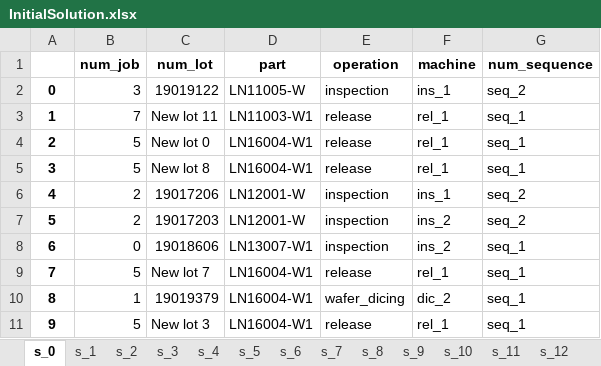
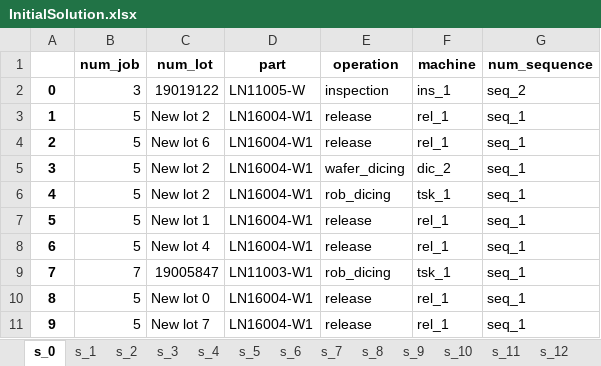
Before and after one commit to khaibnd/LNWG, an Excel workbook: src/data/InitialSolution.xlsx, sheet s_0, drawn as a sheet; only a part is shown; values as stored, in another font and other column widths than the file's, no borders; the diff covers the shown part only; the diff names each change by its address in the sheet, - before the commit and + after, or states it on an @@ line.

```diff
--- a/src/data/InitialSolution.xlsx (sheet s_0)
+++ b/src/data/InitialSolution.xlsx (sheet s_0)
-B3 (num_job): 7
+B3 (num_job): 5
-C3 (num_lot): New lot 11
+C3 (num_lot): New lot 2
-D3 (part): LN11003-W1
+D3 (part): LN16004-W1
-C4 (num_lot): New lot 0
+C4 (num_lot): New lot 6
-C5 (num_lot): New lot 8
+C5 (num_lot): New lot 2
-E5 (operation): release
+E5 (operation): wafer_dicing
-F5 (machine): rel_1
+F5 (machine): dic_2
-B6:B7 (num_job): 2
+B6:B7 (num_job): 5
-C6 (num_lot): 19017206
+C6 (num_lot): New lot 2
-D6:D7 (part): LN12001-W
+D6:D7 (part): LN16004-W1
-E6 (operation): inspection
+E6 (operation): rob_dicing
-F6 (machine): ins_1
+F6 (machine): tsk_1
-G6:G7 (num_sequence): seq_2
+G6:G7 (num_sequence): seq_1
-C7 (num_lot): 19017203
+C7 (num_lot): New lot 1
-E7:E8 (operation): inspection
+E7:E8 (operation): release
-F7:F8 (machine): ins_2
+F7:F8 (machine): rel_1
-B8 (num_job): 0
+B8 (num_job): 5
-C8 (num_lot): 19018606
+C8 (num_lot): New lot 4
-D8 (part): LN13007-W1
+D8 (part): LN16004-W1
-B9 (num_job): 5
+B9 (num_job): 7
-C9 (num_lot): New lot 7
+C9 (num_lot): 19005847
-D9 (part): LN16004-W1
+D9 (part): LN11003-W1
-E9 (operation): release
+E9 (operation): rob_dicing
-F9 (machine): rel_1
+F9 (machine): tsk_1
-B10 (num_job): 1
+B10 (num_job): 5
-C10 (num_lot): 19019379
+C10 (num_lot): New lot 0
-E10 (operation): wafer_dicing
+E10 (operation): release
-F10 (machine): dic_2
+F10 (machine): rel_1
-C11 (num_lot): New lot 3
+C11 (num_lot): New lot 7
```
Also changed, not shown: 653 edited cells elsewhere in this sheet, sheet s_16, sheet s_11, sheet s_17, sheet s_9, sheet s_2, sheet s_1, 13 more sheets, src/data/Mutation.xlsx, src/data/Selection.xlsx, 6 other files.
